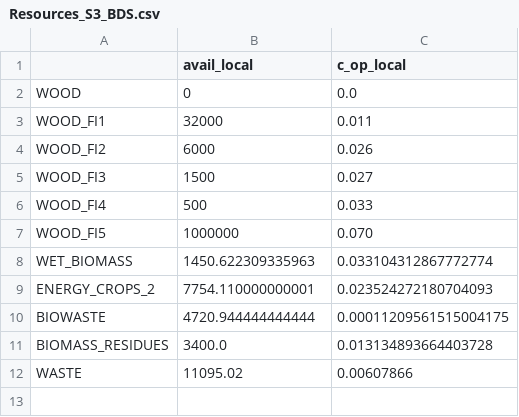
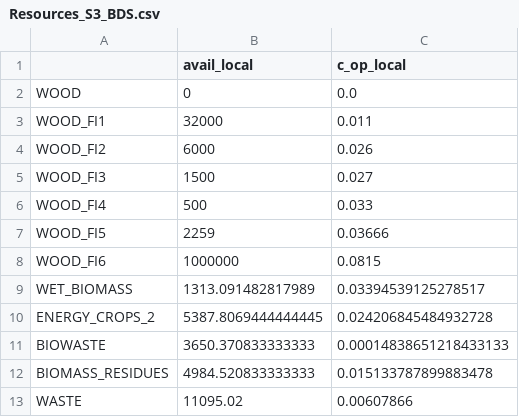
Before and after one commit to Mathnovchina/EnergyScope_multi_cells, a CSV file: Data/2035/FI/Resources_S3_BDS.csv, drawn as a sheet.

```diff
--- a/Data/2035/FI/Resources_S3_BDS.csv
+++ b/Data/2035/FI/Resources_S3_BDS.csv
@@ -6,7 +6,8 @@ WOOD_FI3,1500,0.027
 WOOD_FI4,500,0.033
-WOOD_FI5,1000000,0.070
-WET_BIOMASS,1450.622309335963,0.033104312867772774
-ENERGY_CROPS_2,7754.110000000001,0.023524272180704093
-BIOWASTE,4720.944444444444,0.00011209561515004175
-BIOMASS_RESIDUES,3400.0,0.013134893664403728
+WOOD_FI5,2259,0.03666
+WOOD_FI6,1000000,0.0815
+WET_BIOMASS,1313.091482817989,0.03394539125278517
+ENERGY_CROPS_2,5387.8069444444445,0.024206845484932728
+BIOWASTE,3650.370833333333,0.00014838651218433133
+BIOMASS_RESIDUES,4984.520833333333,0.015133787899883478
 WASTE,11095.02,0.00607866
```
Also changed, not shown: Data/2035/00_INDEP/Layers_in_out.csv, Data/2035/00_INDEP/Resources_indep.csv, 46 other files.
